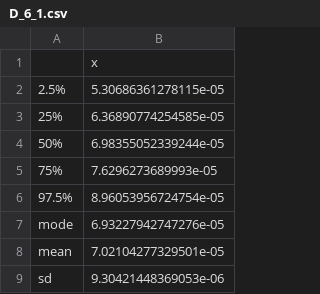
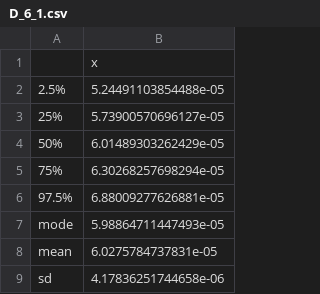
Before and after one commit to ericcrandall/Palythoa_tuberculosa, a CSV file: tables/stepping.stone.KOd/D_6_1.csv, drawn as a sheet.

Commit message:
Add final figures and tables for stepping.stone.KOd

```diff
--- a/tables/stepping.stone.KOd/D_6_1.csv
+++ b/tables/stepping.stone.KOd/D_6_1.csv
@@ -1,9 +1,9 @@
 ,x
-2.5%,5.30686361278115e-05
-25%,6.36890774254585e-05
-50%,6.98355052339244e-05
-75%,7.6296273689993e-05
-97.5%,8.96053956724754e-05
-mode,6.93227942747276e-05
-mean,7.02104277329501e-05
-sd,9.30421448369053e-06
+2.5%,5.24491103854488e-05
+25%,5.73900570696127e-05
+50%,6.01489303262429e-05
+75%,6.30268257698294e-05
+97.5%,6.88009277626881e-05
+mode,5.98864711447493e-05
+mean,6.0275784737831e-05
+sd,4.17836251744658e-06
```
Also changed, not shown: 26 other files.
